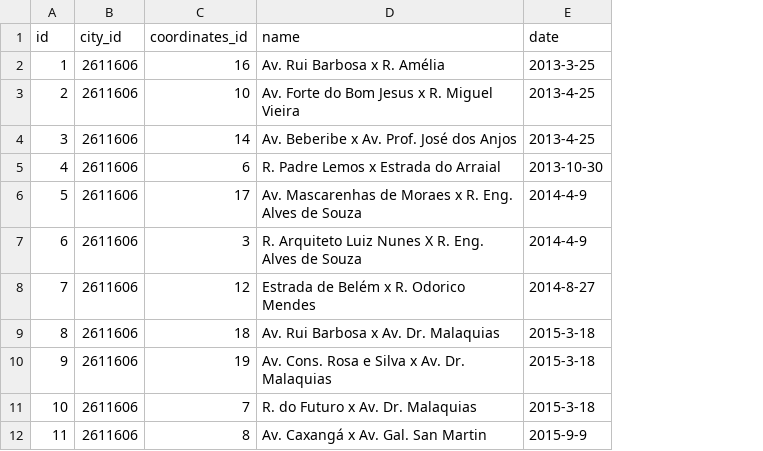
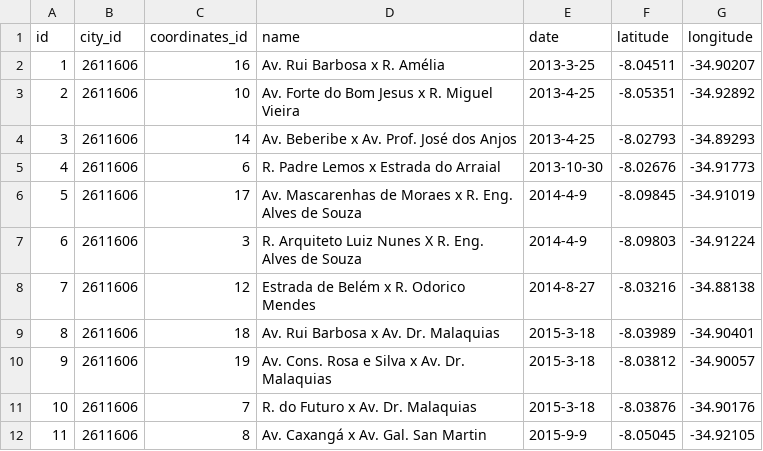
Before and after one commit to Ameciclo/garfo, a CSV file: db/seed/cyclist_count/count_edition.csv, drawn as a sheet; only a part is shown; the diff names each change by its address in the sheet, - before the commit and + after, or states it on an @@ line.

```diff
--- a/db/seed/cyclist_count/count_edition.csv
+++ b/db/seed/cyclist_count/count_edition.csv
+column F (latitude), rows 2-12: -8.04511 | -8.05351 | -8.02793 | -8.02676 | -8.09845 | -8.09803 | -8.03216 | -8.03989 | -8.03812 | -8.03876 | -8.05045
+column G (longitude), rows 2-12: -34.90207 | -34.92892 | -34.89293 | -34.91773 | -34.91019 | -34.91224 | -34.88138 | -34.90401 | -34.90057 | -34.90176 | -34.92105
```
Also changed, not shown: 16 other files.
